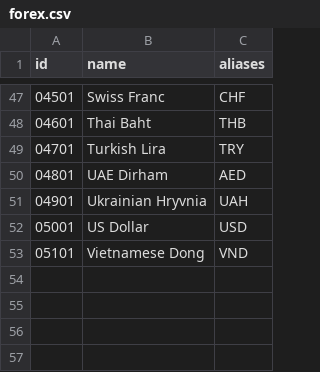
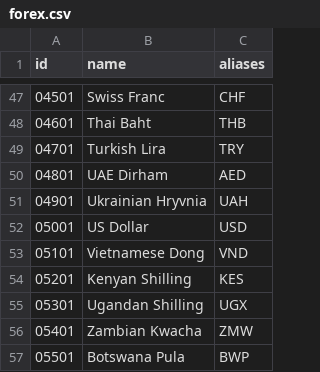
Before and after one commit to nxrates/mitch, a CSV file: ids/forex.csv, drawn as a sheet; only a part is shown, gaps mark what is left out; the diff names each change by its address in the sheet, - before the commit and + after, or states it on an @@ line.

```diff
--- a/ids/forex.csv
+++ b/ids/forex.csv
+row 54: 05201 | Kenyan Shilling | KES
+row 55: 05301 | Ugandan Shilling | UGX
+row 56: 05401 | Zambian Kwacha | ZMW
+row 57: 05501 | Botswana Pula | BWP
```
Also changed, not shown: ids/commodities.csv, ids/indices.csv, 1 other file.
